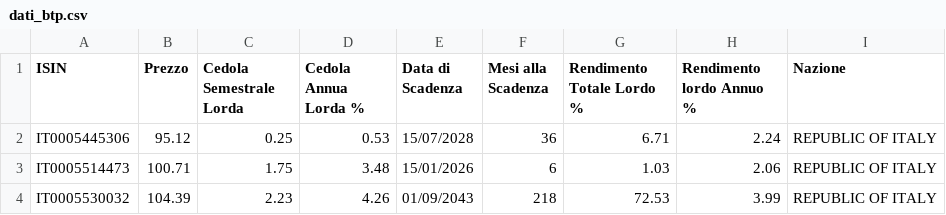
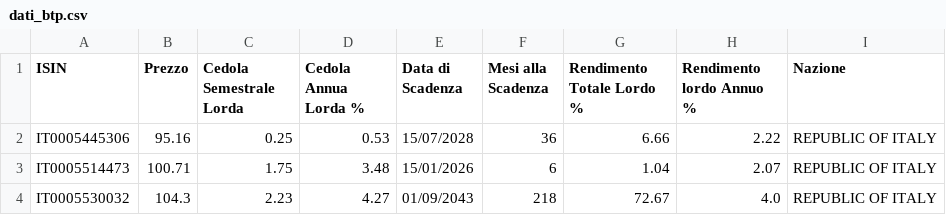
Before and after one commit to LindorMore/dati_titoli_stato, a CSV file: dati_btp.csv, drawn as a sheet.

Commit message:
Aggiornamento 2025-07-18 15:40:48

```diff
--- a/dati_btp.csv
+++ b/dati_btp.csv
@@ -1,4 +1,4 @@
 ISIN,Prezzo,Cedola Semestrale Lorda,Cedola Annua Lorda %,Data di Scadenza,Mesi alla Scadenza,Rendimento Totale Lordo %,Rendimento lordo Annuo %,Nazione
-IT0005445306,95.12,0.25,0.53,15/07/2028,36,6.71,2.24,REPUBLIC OF ITALY
-IT0005514473,100.71,1.75,3.48,15/01/2026,6,1.03,2.06,REPUBLIC OF ITALY
-IT0005530032,104.39,2.23,4.26,01/09/2043,218,72.53,3.99,REPUBLIC OF ITALY
+IT0005445306,95.16,0.25,0.53,15/07/2028,36,6.66,2.22,REPUBLIC OF ITALY
+IT0005514473,100.71,1.75,3.48,15/01/2026,6,1.04,2.07,REPUBLIC OF ITALY
+IT0005530032,104.3,2.23,4.27,01/09/2043,218,72.67,4.0,REPUBLIC OF ITALY
```
